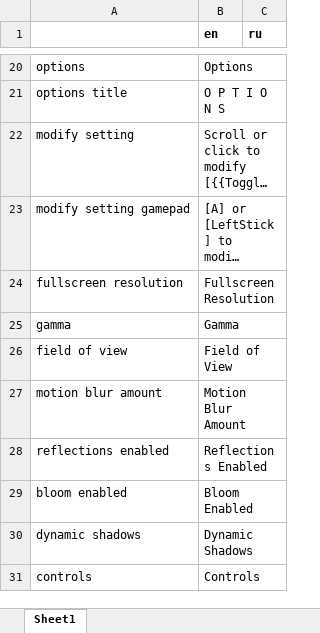
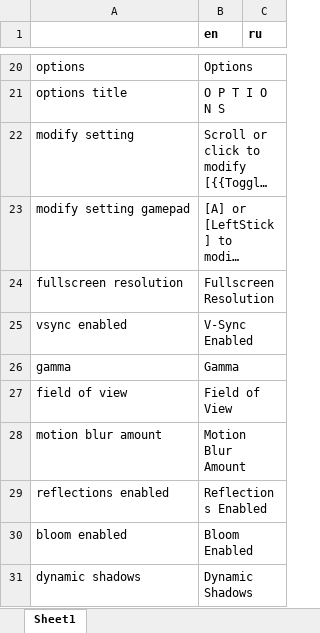
Before and after one commit to etodd/Lemma, an Excel workbook: Lemma/Content/Strings.xlsx, sheet Sheet1, drawn as a sheet; only a part is shown, gaps mark what is left out; the shorter side is filled out with more unchanged rows; long unchanged cells end in …; values as stored, in another font and other column widths than the file's, no borders; conditional formats not drawn; the diff names each change by its address in the sheet, - before the commit and + after, or states it on an @@ line.

Commit message:
Write DynamicModel buffers during Update rather than Draw. Fix skybox motion blur, for good this time. Add V-Sync setting.

```diff
--- a/Lemma/Content/Strings.xlsx (sheet Sheet1)
+++ b/Lemma/Content/Strings.xlsx (sheet Sheet1)
+row 25: vsync enabled | V-Sync Enabled
```
Also changed, not shown: 5 other files.
